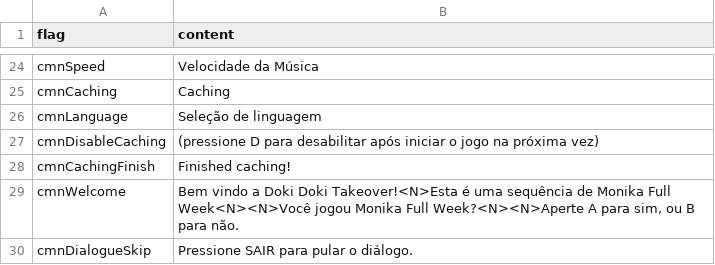
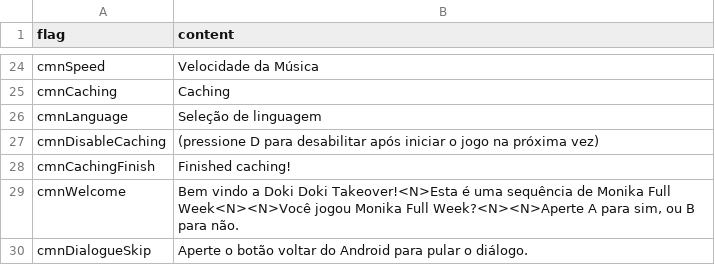
Before and after one commit to MatheusSilver/DDTO-Android, a TSV file: assets/locales/en-US/data.tsv, drawn as a sheet; only a part is shown, gaps mark what is left out.

```diff
--- a/assets/locales/en-US/data.tsv
+++ b/assets/locales/en-US/data.tsv
@@ -29,2 +29,2 @@ cmnCachingFinish	Finished caching!
 cmnWelcome	Bem vindo a Doki Doki Takeover!<N>Esta é uma sequência de Monika Full Week<N><N>Você jogou Monika Full Week?<N><N>Aperte A para sim, ou B para não.
-cmnDialogueSkip	Pressione SAIR para pular o diálogo.
+cmnDialogueSkip	Aperte o botão voltar do Android para pular o diálogo.
```
Also changed, not shown: 8 other files.
